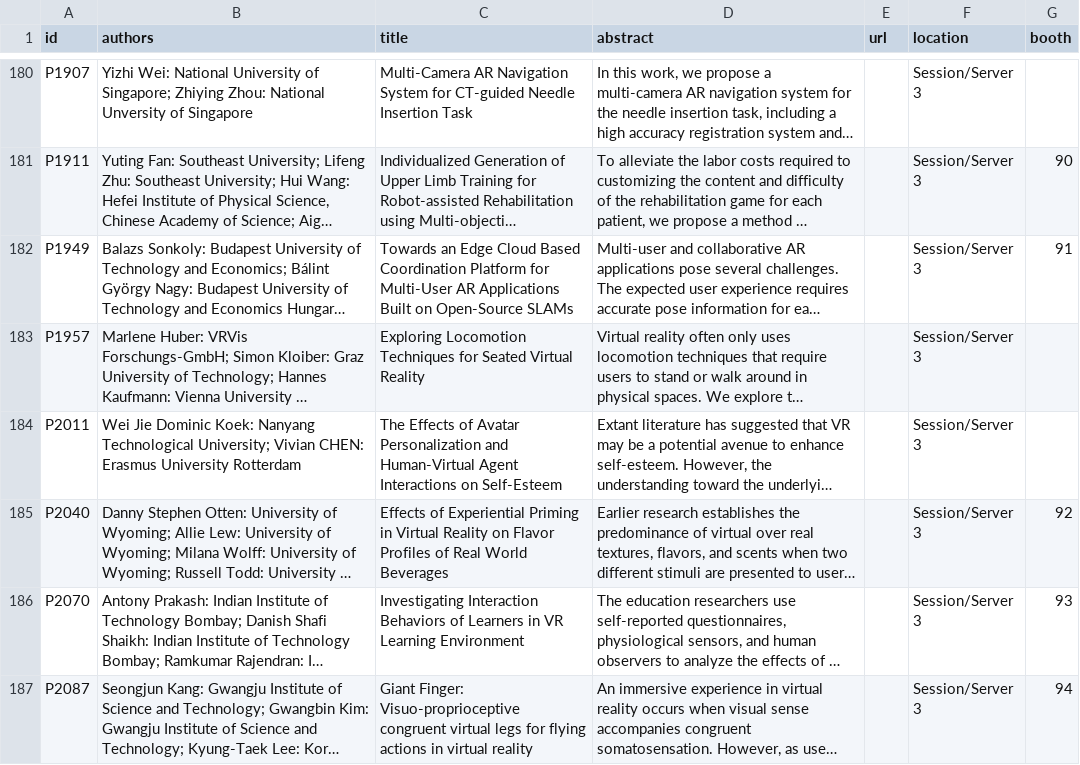
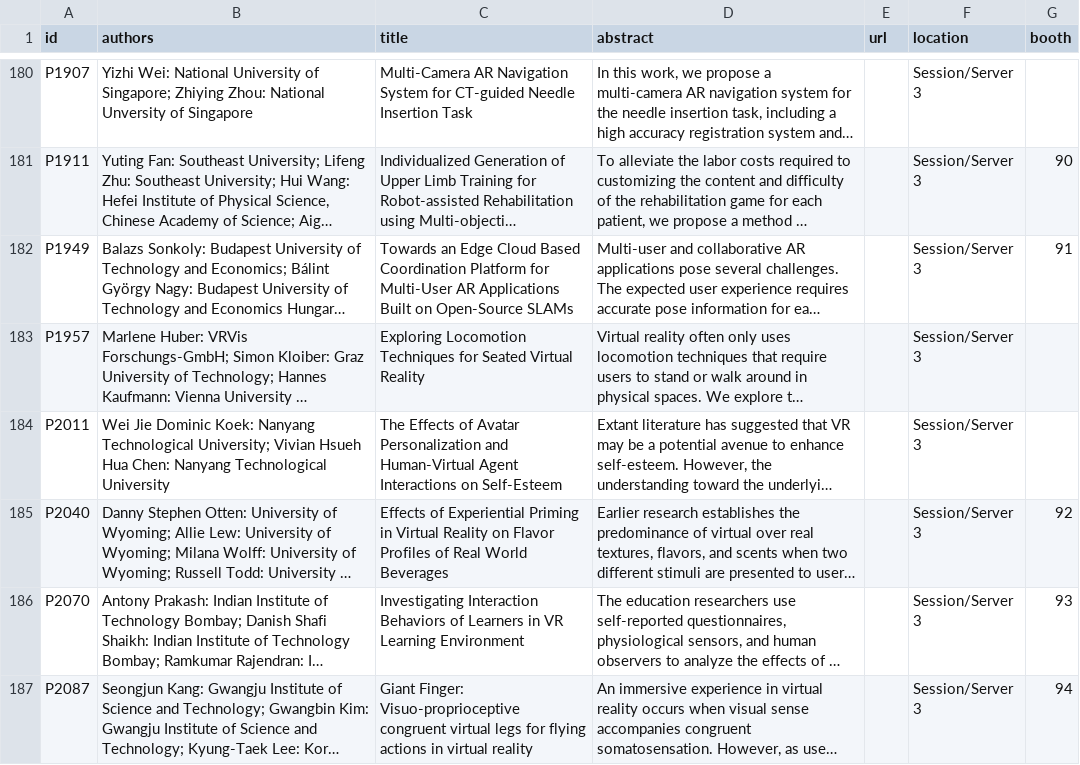
Before and after one commit to ieeevr/2024-test, a CSV file: _data/posters.csv, drawn as a sheet; only a part is shown, gaps mark what is left out; long unchanged cells end in …; the diff names each change by its address in the sheet, - before the commit and + after, or states it on an @@ line.

Commit message:
Update posters.csv

```diff
--- a/_data/posters.csv
+++ b/_data/posters.csv
-B184 (authors): …University; Vivian CHEN: Erasmus University Rotterdam
+B184 (authors): …University; Vivian Hsueh Hua Chen: Nanyang Technological University
```
